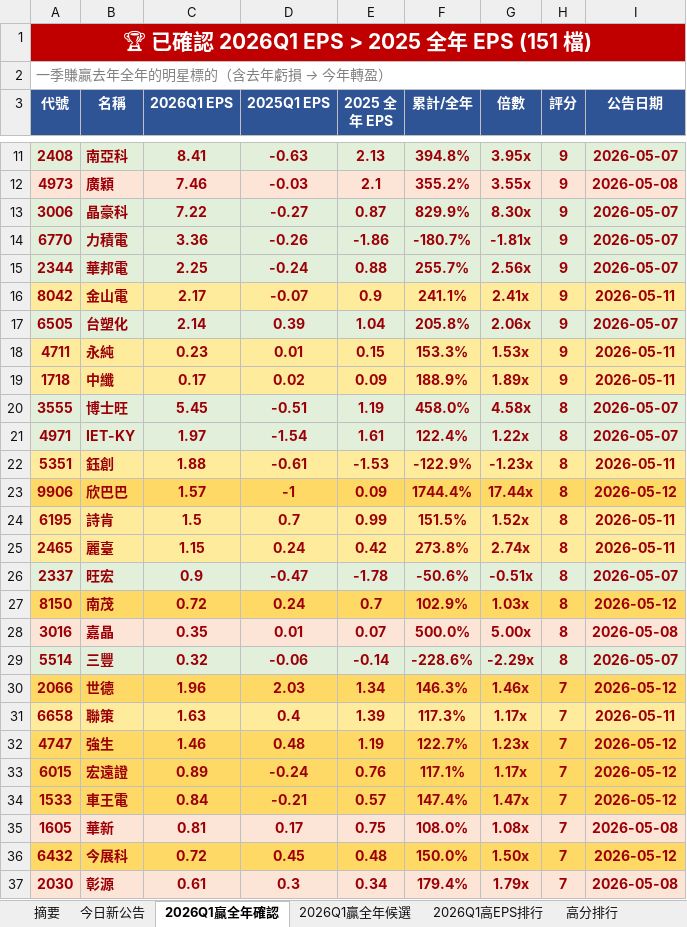
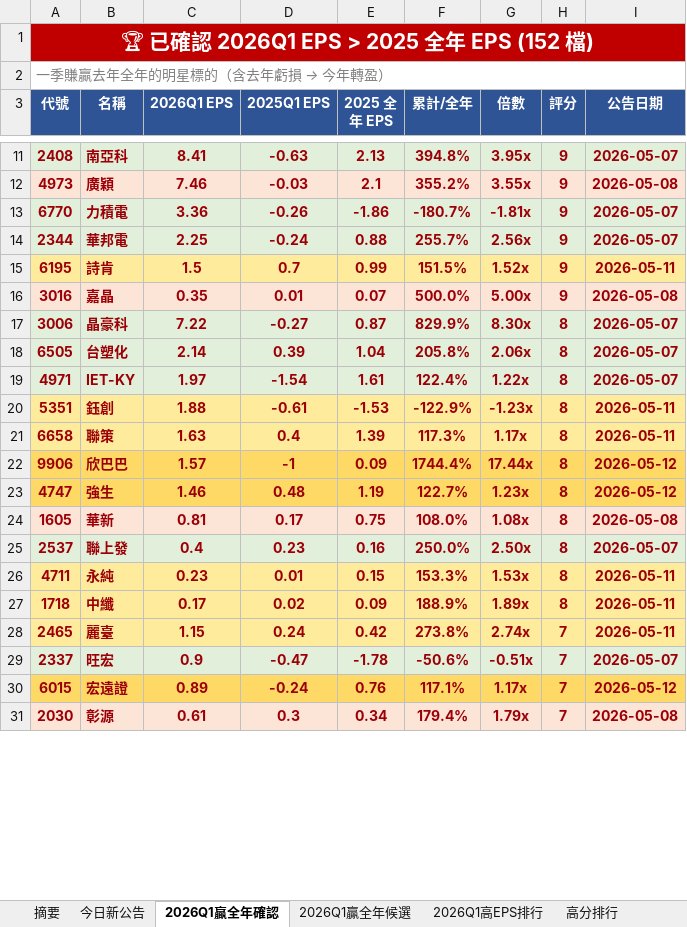
Before and after one commit to ianlife4/eps-cron, an Excel workbook: reports/eps_daily_2026-05-12.xlsx, sheet 2026Q1贏全年確認, drawn as a sheet; only a part is shown, gaps mark what is left out; values as stored, in another font and other column widths than the file's, no borders; removed rows and columns are numbered as before the commit, all else as after; the diff covers the shown part only; the diff names each change by its address in the sheet, - before the commit and + after, or states it on an @@ line.

```diff
--- a/reports/eps_daily_2026-05-12.xlsx (sheet 2026Q1贏全年確認)
+++ b/reports/eps_daily_2026-05-12.xlsx (sheet 2026Q1贏全年確認)
-A1 (代號): 🏆 已確認 2026Q1 EPS > 2025 全年 EPS (151 檔)
+A1 (代號): 🏆 已確認 2026Q1 EPS > 2025 全年 EPS (152 檔)
-row 13: 3006 | 晶豪科 | 7.22 | -0.27 | 0.87 | 829.9% | 8.30x | 9 | 2026-05-07
-row 16: 8042 | 金山電 | 2.17 | -0.07 | 0.9 | 241.1% | 2.41x | 9 | 2026-05-11
+row 15: 6195 | 詩肯 | 1.5 | 0.7 | 0.99 | 151.5% | 1.52x | 9 | 2026-05-11
+row 16: 3016 | 嘉晶 | 0.35 | 0.01 | 0.07 | 500.0% | 5.00x | 9 | 2026-05-08
+row 17: 3006 | 晶豪科 | 7.22 | -0.27 | 0.87 | 829.9% | 8.30x | 8 | 2026-05-07
-H18 (評分): 9
+H18 (評分): 8
-row 18: 4711 | 永純 | 0.23 | 0.01 | 0.15 | 153.3% | 1.53x | 9 | 2026-05-11
-row 19: 1718 | 中纖 | 0.17 | 0.02 | 0.09 | 188.9% | 1.89x | 9 | 2026-05-11
-row 20: 3555 | 博士旺 | 5.45 | -0.51 | 1.19 | 458.0% | 4.58x | 8 | 2026-05-07
+row 21: 6658 | 聯策 | 1.63 | 0.4 | 1.39 | 117.3% | 1.17x | 8 | 2026-05-11
-row 24: 6195 | 詩肯 | 1.5 | 0.7 | 0.99 | 151.5% | 1.52x | 8 | 2026-05-11
+row 23: 4747 | 強生 | 1.46 | 0.48 | 1.19 | 122.7% | 1.23x | 8 | 2026-05-12
+row 24: 1605 | 華新 | 0.81 | 0.17 | 0.75 | 108.0% | 1.08x | 8 | 2026-05-08
+row 25: 2537 | 聯上發 | 0.4 | 0.23 | 0.16 | 250.0% | 2.50x | 8 | 2026-05-07
+row 26: 4711 | 永純 | 0.23 | 0.01 | 0.15 | 153.3% | 1.53x | 8 | 2026-05-11
+row 27: 1718 | 中纖 | 0.17 | 0.02 | 0.09 | 188.9% | 1.89x | 8 | 2026-05-11
-H28:H29 (評分): 8
+H28:H29 (評分): 7
-row 27: 8150 | 南茂 | 0.72 | 0.24 | 0.7 | 102.9% | 1.03x | 8 | 2026-05-12
-row 28: 3016 | 嘉晶 | 0.35 | 0.01 | 0.07 | 500.0% | 5.00x | 8 | 2026-05-08
-row 29: 5514 | 三豐 | 0.32 | -0.06 | -0.14 | -228.6% | -2.29x | 8 | 2026-05-07
-row 30: 2066 | 世德 | 1.96 | 2.03 | 1.34 | 146.3% | 1.46x | 7 | 2026-05-12
-row 31: 6658 | 聯策 | 1.63 | 0.4 | 1.39 | 117.3% | 1.17x | 7 | 2026-05-11
-row 32: 4747 | 強生 | 1.46 | 0.48 | 1.19 | 122.7% | 1.23x | 7 | 2026-05-12
-row 34: 1533 | 車王電 | 0.84 | -0.21 | 0.57 | 147.4% | 1.47x | 7 | 2026-05-12
-row 35: 1605 | 華新 | 0.81 | 0.17 | 0.75 | 108.0% | 1.08x | 7 | 2026-05-08
-row 36: 6432 | 今展科 | 0.72 | 0.45 | 0.48 | 150.0% | 1.50x | 7 | 2026-05-12
```
Also changed, not shown: 31 added rows and 24 removed rows elsewhere in this sheet, sheet 今日新公告, sheet 完整 EPS, sheet 高分排行, sheet 衰退警示, sheet 摘要, sheet 2026Q1高EPS排行, 2 more sheets, 1 other file.
